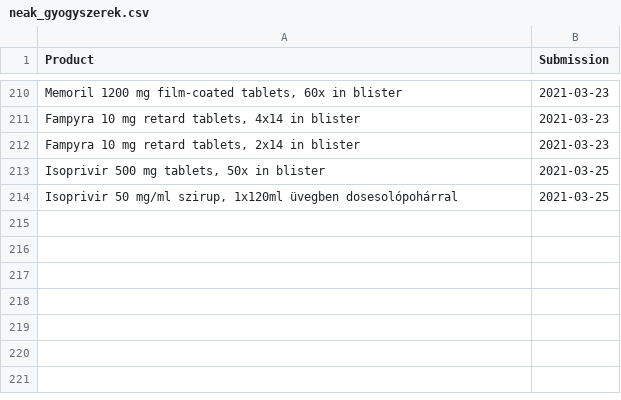
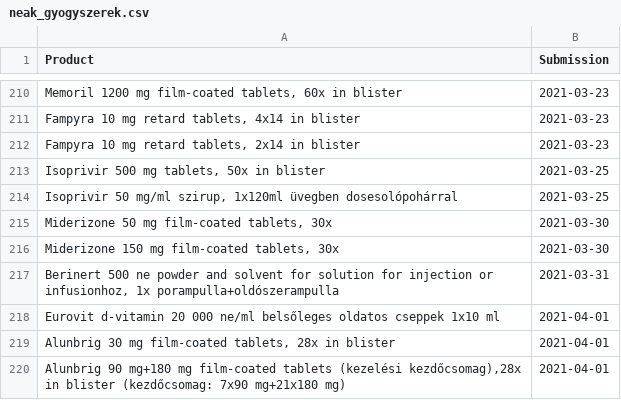
Before and after one commit to fairandaffordable/fairandaffordable.github.io, a CSV file: _data/neak_gyogyszerek.csv, drawn as a sheet; only a part is shown, gaps mark what is left out.

```diff
--- a/_data/neak_gyogyszerek.csv
+++ b/_data/neak_gyogyszerek.csv
@@ -214 +214,7 @@
 "Isoprivir 50 mg/ml szirup, 1x120ml üvegben dosesolópohárral",2021-03-25
+"Miderizone 50 mg film-coated tablets, 30x",2021-03-30
+"Miderizone 150 mg film-coated tablets, 30x",2021-03-30
+"Berinert 500 ne powder and solvent for solution for injection or infusionhoz, 1x porampulla+oldószerampulla",2021-03-31
+"Eurovit d-vitamin 20 000 ne/ml belsőleges oldatos cseppek 1x10 ml",2021-04-01
+"Alunbrig 30 mg film-coated tablets, 28x in blister",2021-04-01
+"Alunbrig 90 mg+180 mg film-coated tablets (kezelési kezdőcsomag),28x in blister (kezdőcsomag: 7x90 mg+21x180 mg)",2021-04-01
```
Also changed, not shown: _data/sukl_gyogyszerek.csv.
